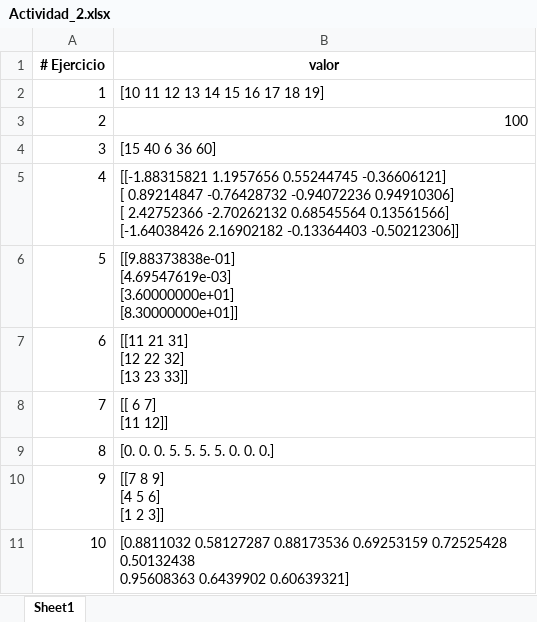
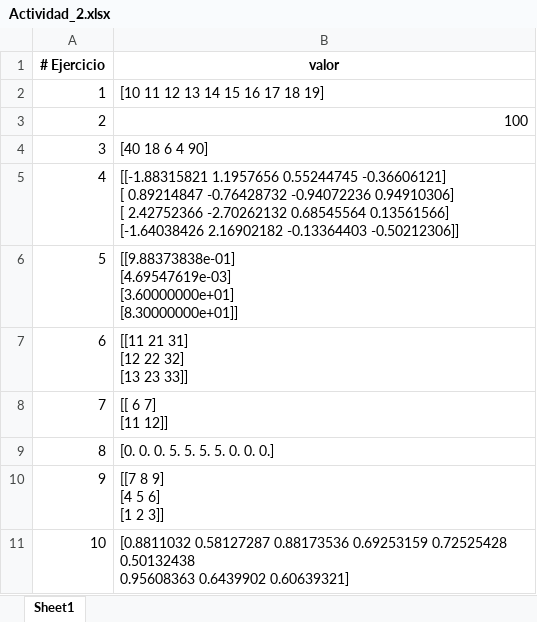
Before and after one commit to MOT1021/MAURICIO_OSPINA, an Excel workbook: src/Ejercicios/Actividad_2.xlsx, sheet Sheet1, drawn as a sheet; values as stored, in another font and other column widths than the file's, no borders; the diff names each change by its address in the sheet, - before the commit and + after, or states it on an @@ line.

Commit message:
Update Test

```diff
--- a/src/Ejercicios/Actividad_2.xlsx (sheet Sheet1)
+++ b/src/Ejercicios/Actividad_2.xlsx (sheet Sheet1)
-B4 (valor): [15 40 6 36 60]
+B4 (valor): [40 18 6 4 90]
```
